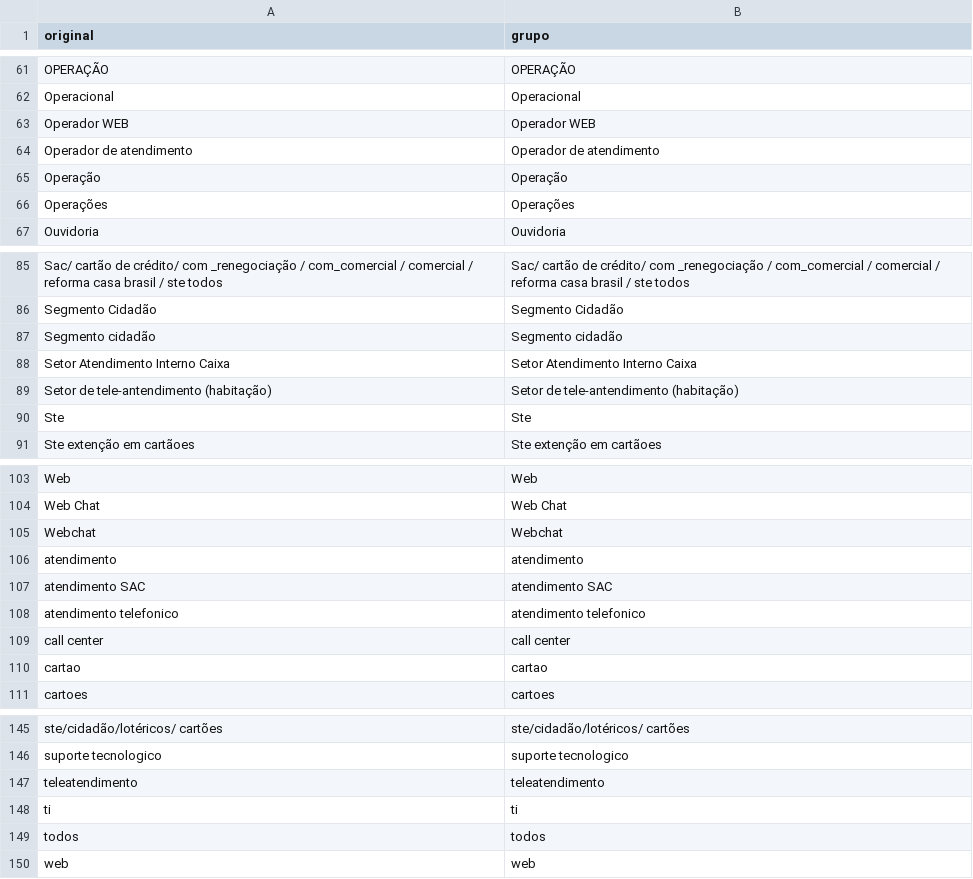
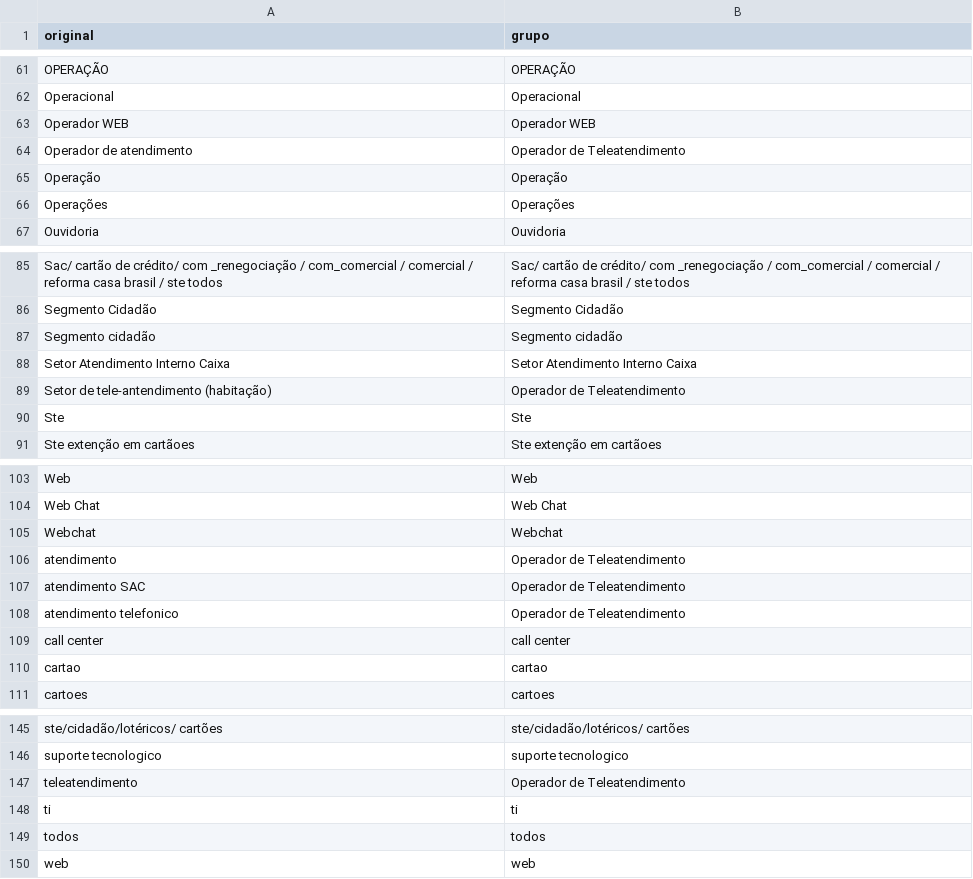
Before and after one commit to joseluizma/dashboardNR01, a CSV file: data/normalizacao_setores.csv, drawn as a sheet; only a part is shown, gaps mark what is left out.

```diff
--- a/data/normalizacao_setores.csv
+++ b/data/normalizacao_setores.csv
@@ -63,3 +63,3 @@ Operacional,Operacional
 Operador WEB,Operador WEB
-Operador de atendimento,Operador de atendimento
+Operador de atendimento,Operador de Teleatendimento
 Operação,Operação
@@ -88,3 +88,3 @@ Segmento cidadão,Segmento cidadão
 Setor Atendimento Interno Caixa,Setor Atendimento Interno Caixa
-Setor de tele-antendimento  (habitação),Setor de tele-antendimento  (habitação)
+Setor de tele-antendimento  (habitação),Operador de Teleatendimento
 Ste,Ste
@@ -105,5 +105,5 @@ Web Chat,Web Chat
 Webchat,Webchat
-atendimento,atendimento
-atendimento SAC,atendimento SAC
-atendimento telefonico,atendimento telefonico
+atendimento,Operador de Teleatendimento
+atendimento SAC,Operador de Teleatendimento
+atendimento telefonico,Operador de Teleatendimento
 call center,call center
@@ -146,3 +146,3 @@ ste/cidadão/lotéricos/ cartões,ste/cidadão/lotéricos/ cartões
 suporte tecnologico,suporte tecnologico
-teleatendimento,teleatendimento
+teleatendimento,Operador de Teleatendimento
 ti,ti
```
Also changed, not shown: data/normalizacao_funcoes.csv.
